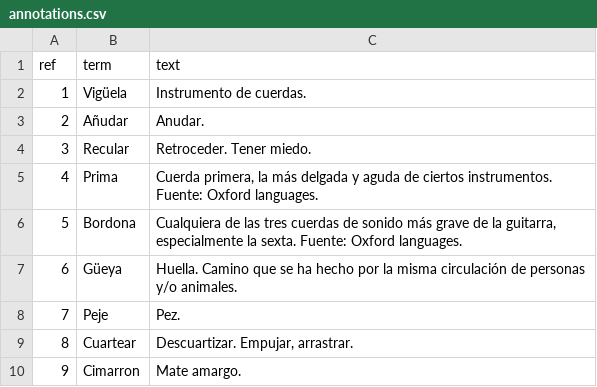
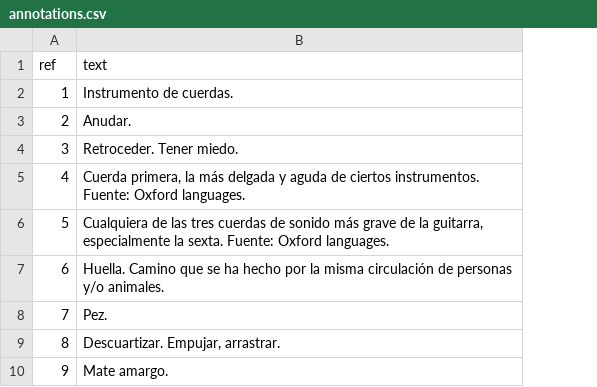
Before and after one commit to AgustinaRyckeboer/nuevoMini-MF, a CSV file: _data/annotations.csv, drawn as a sheet; only a part is shown; the diff names each change by its address in the sheet, - before the commit and + after, or states it on an @@ line.

Commit message:
cambios

```diff
--- a/_data/annotations.csv
+++ b/_data/annotations.csv
-column B (term), rows 2-10: Vigüela | Añudar | Recular | Prima | Bordona | Güeya | Peje | Cuartear | Cimarron
```
